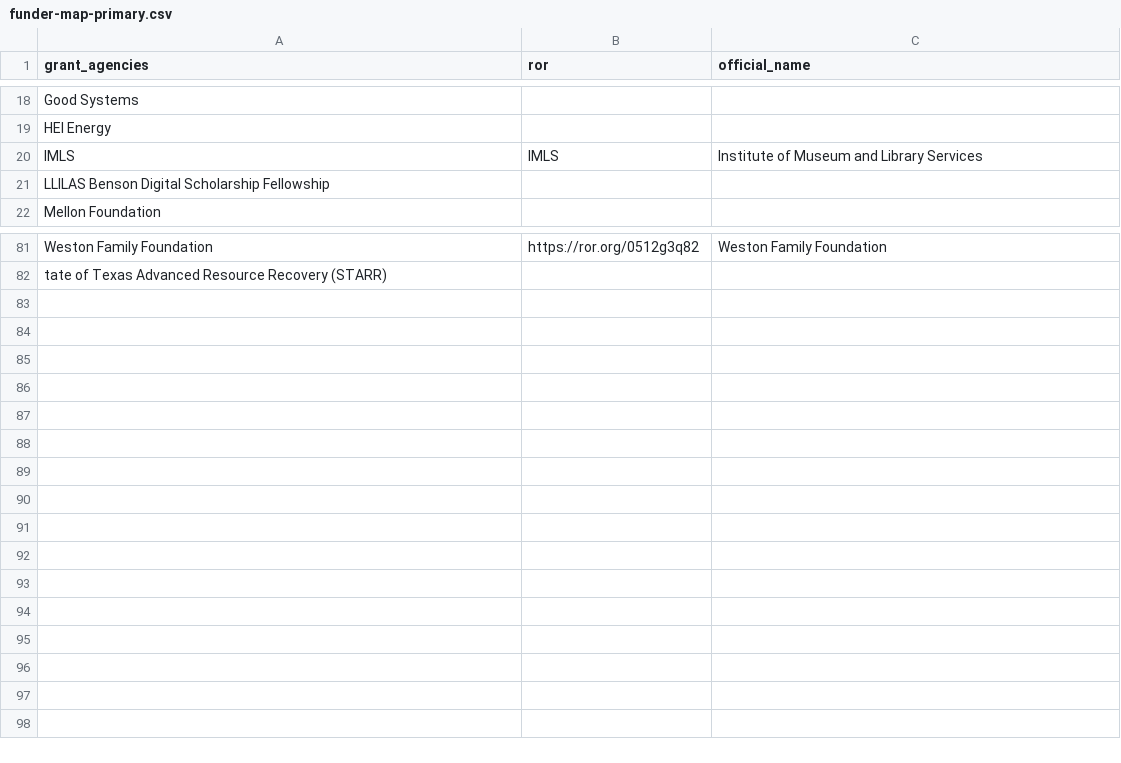
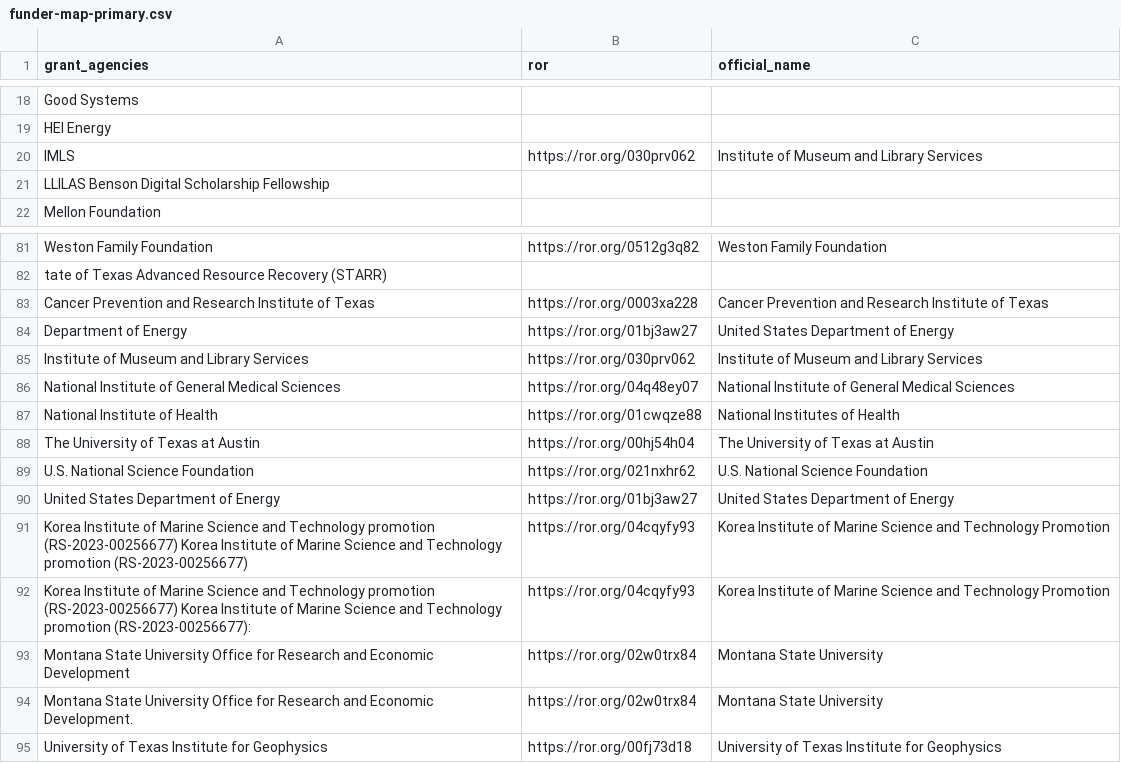
Before and after one commit to TexasDigitalLibrary/tdr-assessment-scripts, a CSV file: funder-map-primary.csv, drawn as a sheet; only a part is shown, gaps mark what is left out.

```diff
--- a/funder-map-primary.csv
+++ b/funder-map-primary.csv
@@ -19,3 +19,3 @@ Good Systems,,
 HEI Energy,,
-IMLS,IMLS,Institute of Museum and Library Services
+IMLS,https://ror.org/030prv062,Institute of Museum and Library Services
 LLILAS Benson Digital Scholarship Fellowship,,
@@ -82 +82,14 @@ Weston Family Foundation,https://ror.org/0512g3q82,Weston Family Foundation
 tate of Texas Advanced Resource Recovery (STARR),,
+Cancer Prevention and Research Institute of Texas,https://ror.org/0003xa228,Cancer Prevention and Research Institute of Texas
+Department of Energy,https://ror.org/01bj3aw27,United States Department of Energy
+Institute of Museum and Library Services,https://ror.org/030prv062,Institute of Museum and Library Services
+National Institute of General Medical Sciences,https://ror.org/04q48ey07,National Institute of General Medical Sciences
+National Institute of Health,https://ror.org/01cwqze88,National Institutes of Health
+The University of Texas at Austin,https://ror.org/00hj54h04,The University of Texas at Austin
+U.S. National Science Foundation,https://ror.org/021nxhr62,U.S. National Science Foundation
+United States Department of Energy,https://ror.org/01bj3aw27,United States Department of Energy
+Korea Institute of Marine Science and Technology promotion (RS-2023-00256677) Korea Institute of Marine Science and Technology promotion (RS-2023-00256677),https://ror.org/04cqyfy93,Korea Institute of Marine Science and Technology Promotion
+Korea Institute of Marine Science and Technology promotion (RS-2023-00256677) Korea Institute of Marine Science and Technology promotion (RS-2023-00256677):,https://ror.org/04cqyfy93,Korea Institute of Marine Science and Technology Promotion
+Montana State University Office for Research and Economic Development,https://ror.org/02w0trx84,Montana State University
+Montana State University Office for Research and Economic Development.,https://ror.org/02w0trx84,Montana State University
+University of Texas Institute for Geophysics,https://ror.org/00fj73d18,University of Texas Institute for Geophysics
```
Also changed, not shown: affiliation-map-primary.csv, 12 other files.
